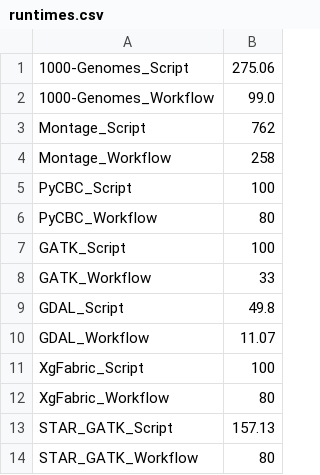
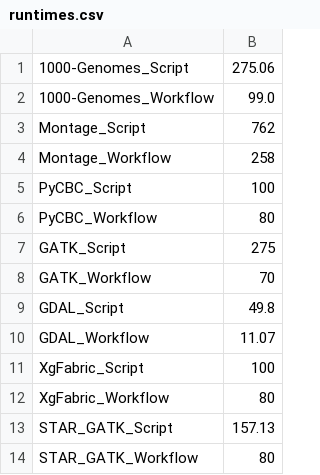
Before and after one commit to colinthomas-z80/pledge-eval-apps, a CSV file: viz/runtimes.csv, drawn as a sheet.

```diff
--- a/viz/runtimes.csv
+++ b/viz/runtimes.csv
@@ -6,4 +6,4 @@ PyCBC_Script,100
 PyCBC_Workflow,80
-GATK_Script,100
-GATK_Workflow,33
+GATK_Script,275
+GATK_Workflow,70
 GDAL_Script,49.8
```
Also changed, not shown: 2 other files.
